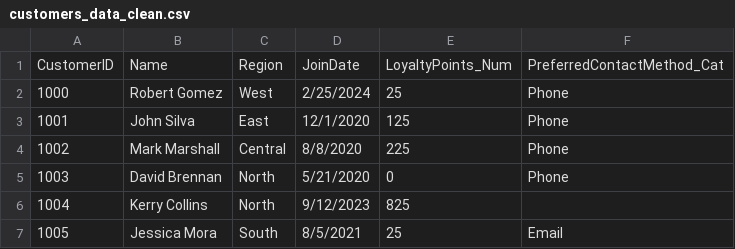
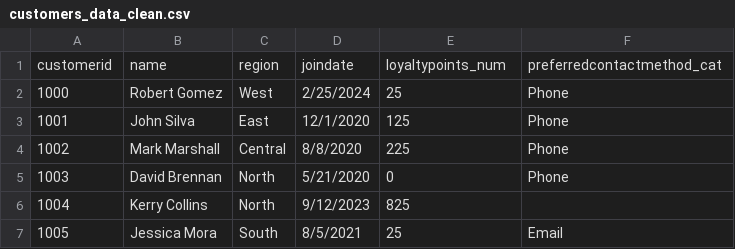
Before and after one commit to garythedog/smart-store-wilkersonderek, a CSV file: data/processed/customers_data_clean.csv, drawn as a sheet; only a part is shown.

Commit message:
Add ETL script, data warehouse, cleaned data, and updated README for P4

```diff
--- a/data/processed/customers_data_clean.csv
+++ b/data/processed/customers_data_clean.csv
@@ -1,2 +1,2 @@
-CustomerID,Name,Region,JoinDate,LoyaltyPoints_Num,PreferredContactMethod_Cat
+customerid,name,region,joindate,loyaltypoints_num,preferredcontactmethod_cat
 1000,Robert Gomez,West,2/25/2024,25,Phone
```
Also changed, not shown: data/processed/products_data_clean.csv, data/processed/sales_data_clean.csv, 4 other files.
